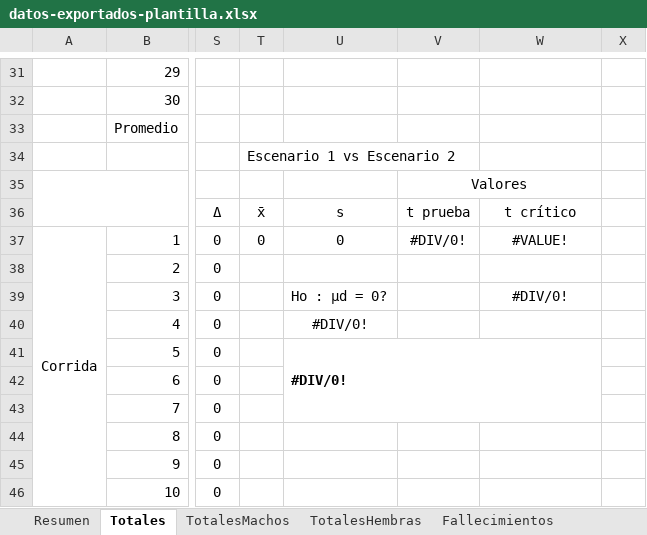
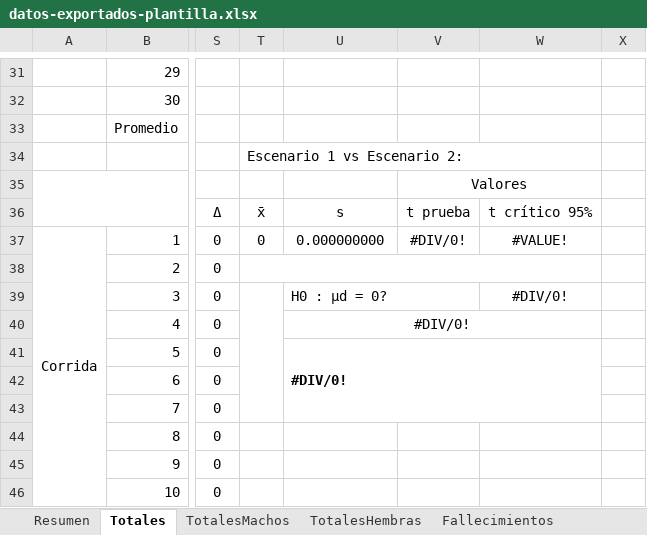
Before and after one commit to marcegeek/tpi-simulacion-2022, an Excel workbook: datos-exportados-plantilla.xlsx, sheet Totales, drawn as a sheet; only a part is shown, gaps mark what is left out; values as stored, in another font and other column widths than the file's, no borders; charts and pictures not drawn; the diff covers the shown part only; the diff names each change by its address in the sheet, - before the commit and + after, or states it on an @@ line.

```diff
--- a/datos-exportados-plantilla.xlsx (sheet Totales)
+++ b/datos-exportados-plantilla.xlsx (sheet Totales)
-T34: Escenario 1 vs Escenario 2
+T34: Escenario 1 vs Escenario 2:
+T34:W34 merged
-W36: t crítico
+W36: t crítico 95%
-U37: 0
+U37: 0.000000000
+T38:W38 merged
+T39:T43 merged
-U39: Ho : μd = 0?
+U39: H0 : µd = 0?
+U39:V39 merged
+U40:W40 merged
```
Also changed, not shown: 8 edited cells, cell formats and merged cells elsewhere in this sheet, charts or pictures, datos-exportados.xlsx.
